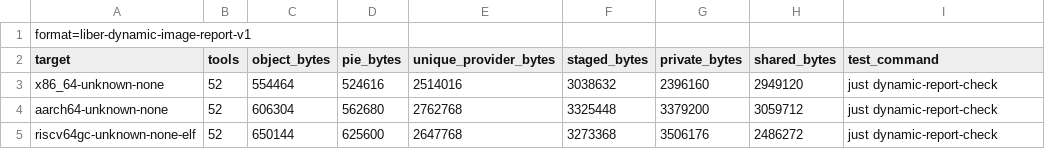
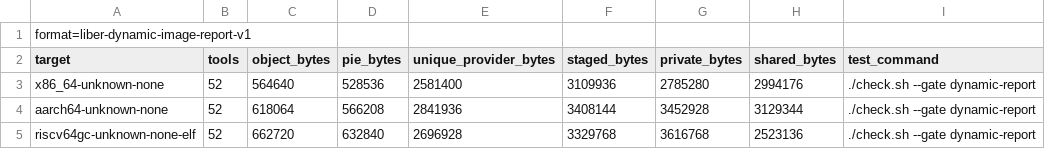
Before and after one commit to libersoft-org/libersystem, a TSV file: docs/DYNAMIC_IMAGE.tsv, drawn as a sheet.

```diff
--- a/docs/DYNAMIC_IMAGE.tsv
+++ b/docs/DYNAMIC_IMAGE.tsv
@@ -2,4 +2,4 @@ format=liber-dynamic-image-report-v1
 target	tools	object_bytes	pie_bytes	unique_provider_bytes	staged_bytes	private_bytes	shared_bytes	test_command
-x86_64-unknown-none	52	554464	524616	2514016	3038632	2396160	2949120	just dynamic-report-check
-aarch64-unknown-none	52	606304	562680	2762768	3325448	3379200	3059712	just dynamic-report-check
-riscv64gc-unknown-none-elf	52	650144	625600	2647768	3273368	3506176	2486272	just dynamic-report-check
+x86_64-unknown-none	52	564640	528536	2581400	3109936	2785280	2994176	./check.sh --gate dynamic-report
+aarch64-unknown-none	52	618064	566208	2841936	3408144	3452928	3129344	./check.sh --gate dynamic-report
+riscv64gc-unknown-none-elf	52	662720	632840	2696928	3329768	3616768	2523136	./check.sh --gate dynamic-report
```
Also changed, not shown: docs/DYNAMIC_EXECUTABLES.tsv, docs/DYNAMIC_WAVES.tsv, 7 other files.
